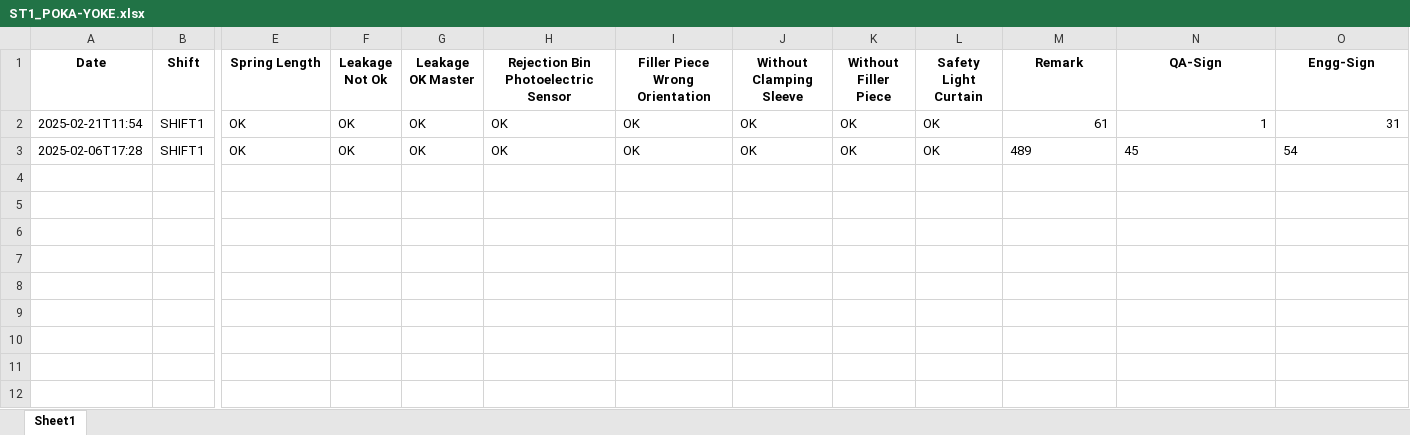
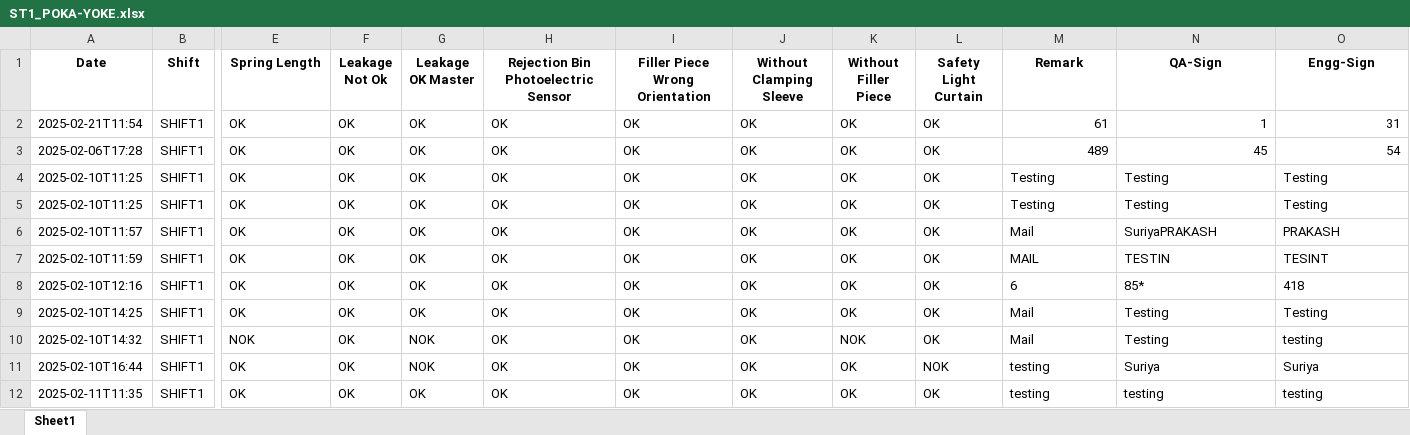
Before and after one commit to Suriyaprakash-3030/AHP-Station1, an Excel workbook: templates/Excel/ST1_POKA-YOKE.xlsx, sheet Sheet1, drawn as a sheet; only a part is shown, gaps mark what is left out; values as stored, in another font and other column widths than the file's, no borders; rows hold the shown columns only; the diff names each change by its address in the sheet, - before the commit and + after, or states it on an @@ line.

```diff
--- a/templates/Excel/ST1_POKA-YOKE.xlsx (sheet Sheet1)
+++ b/templates/Excel/ST1_POKA-YOKE.xlsx (sheet Sheet1)
-M3:O3 alignment: left
+M3:O3 alignment: right
+row 4: 2025-02-10T11:25 | SHIFT1 | OK | OK | OK | OK | OK | OK | OK | OK | Testing | Testing | Testing
+row 5: 2025-02-10T11:25 | SHIFT1 | OK | OK | OK | OK | OK | OK | OK | OK | Testing | Testing | Testing
+row 6: 2025-02-10T11:57 | SHIFT1 | OK | OK | OK | OK | OK | OK | OK | OK | Mail | SuriyaPRAKASH | PRAKASH
+row 7: 2025-02-10T11:59 | SHIFT1 | OK | OK | OK | OK | OK | OK | OK | OK | MAIL | TESTIN | TESINT
+row 8: 2025-02-10T12:16 | SHIFT1 | OK | OK | OK | OK | OK | OK | OK | OK | 6 | 85* | 418
+row 9: 2025-02-10T14:25 | SHIFT1 | OK | OK | OK | OK | OK | OK | OK | OK | Mail | Testing | Testing
+row 10: 2025-02-10T14:32 | SHIFT1 | NOK | OK | NOK | OK | OK | OK | NOK | OK | Mail | Testing | testing
+row 11: 2025-02-10T16:44 | SHIFT1 | OK | OK | NOK | OK | OK | OK | OK | NOK | testing | Suriya | Suriya
+row 12: 2025-02-11T11:35 | SHIFT1 | OK | OK | OK | OK | OK | OK | OK | OK | testing | testing | testing
```
Also changed, not shown: templates/Excel/ST3_POKA-YOKE.xlsx, 6 other files.
